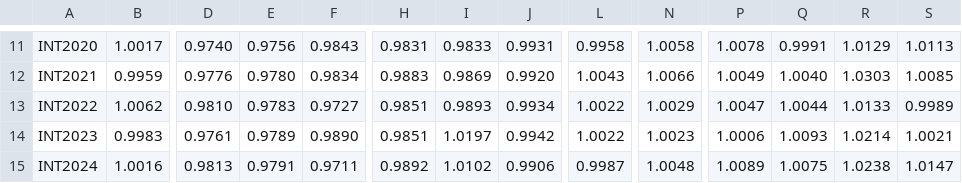
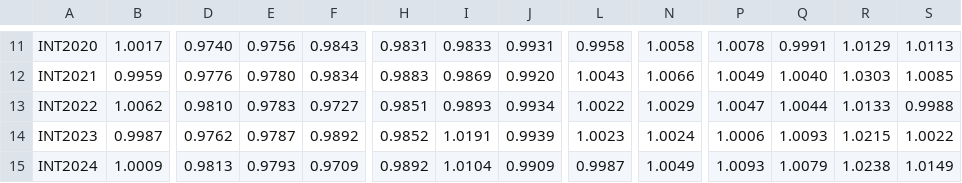
Before and after one commit to PSLmodels/taxdata, a CSV file: puf_stage3/puf_ratios.csv, drawn as a sheet; only a part is shown, gaps mark what is left out; the diff covers the shown part only; the diff names each change by its address in the sheet, - before the commit and + after, or states it on an @@ line.

```diff
--- a/puf_stage3/puf_ratios.csv
+++ b/puf_stage3/puf_ratios.csv
-S13: 0.9989
+S13: 0.9988
-B14: 0.9983
+B14: 0.9987
-D14: 0.9761
+D14: 0.9762
-E14: 0.9789
+E14: 0.9787
-F14: 0.9890
+F14: 0.9892
-H14: 0.9851
+H14: 0.9852
-I14: 1.0197
+I14: 1.0191
-J14: 0.9942
+J14: 0.9939
-L14: 1.0022
+L14: 1.0023
-N14: 1.0023
+N14: 1.0024
-R14: 1.0214
+R14: 1.0215
-S14: 1.0021
+S14: 1.0022
-B15: 1.0016
+B15: 1.0009
-E15: 0.9791
+E15: 0.9793
-F15: 0.9711
+F15: 0.9709
-I15: 1.0102
+I15: 1.0104
-J15: 0.9906
+J15: 0.9909
-N15: 1.0048
+N15: 1.0049
-P15: 1.0089
+P15: 1.0093
-Q15: 1.0075
+Q15: 1.0079
-S15: 1.0147
+S15: 1.0149
```
Also changed, not shown: 1 added row and 98 edited cells elsewhere in this file, puf_stage1/growfactors.csv.
